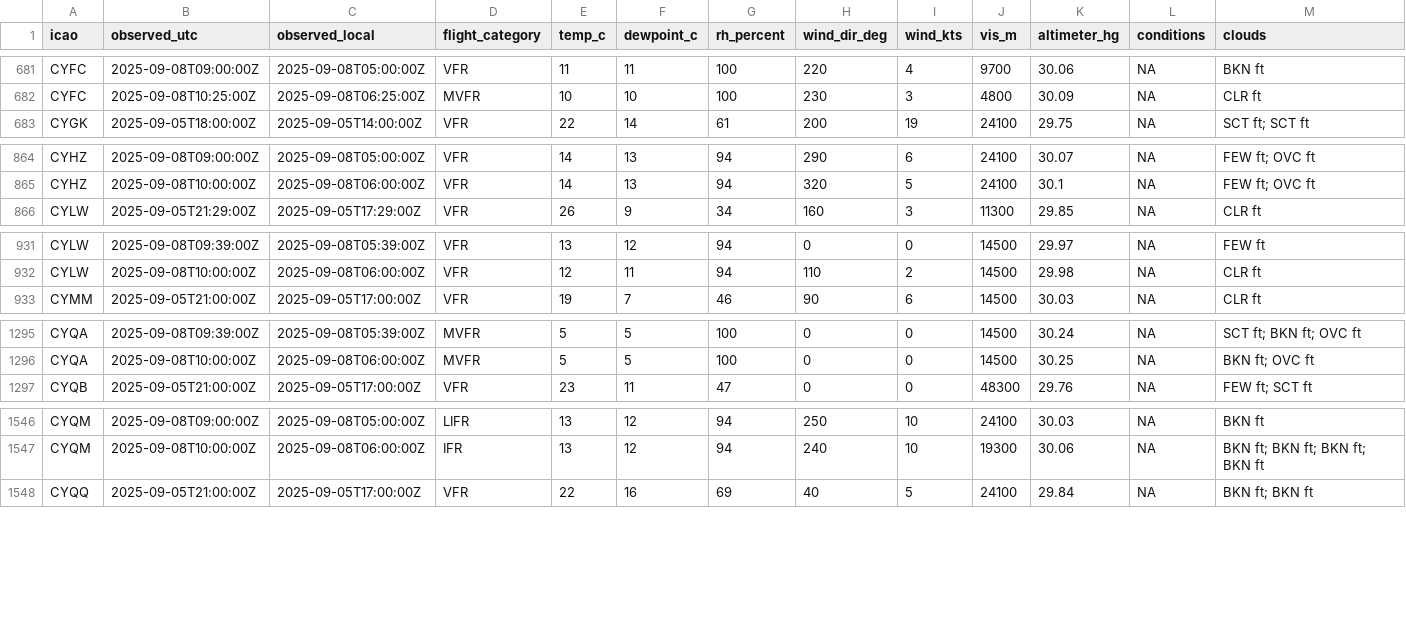
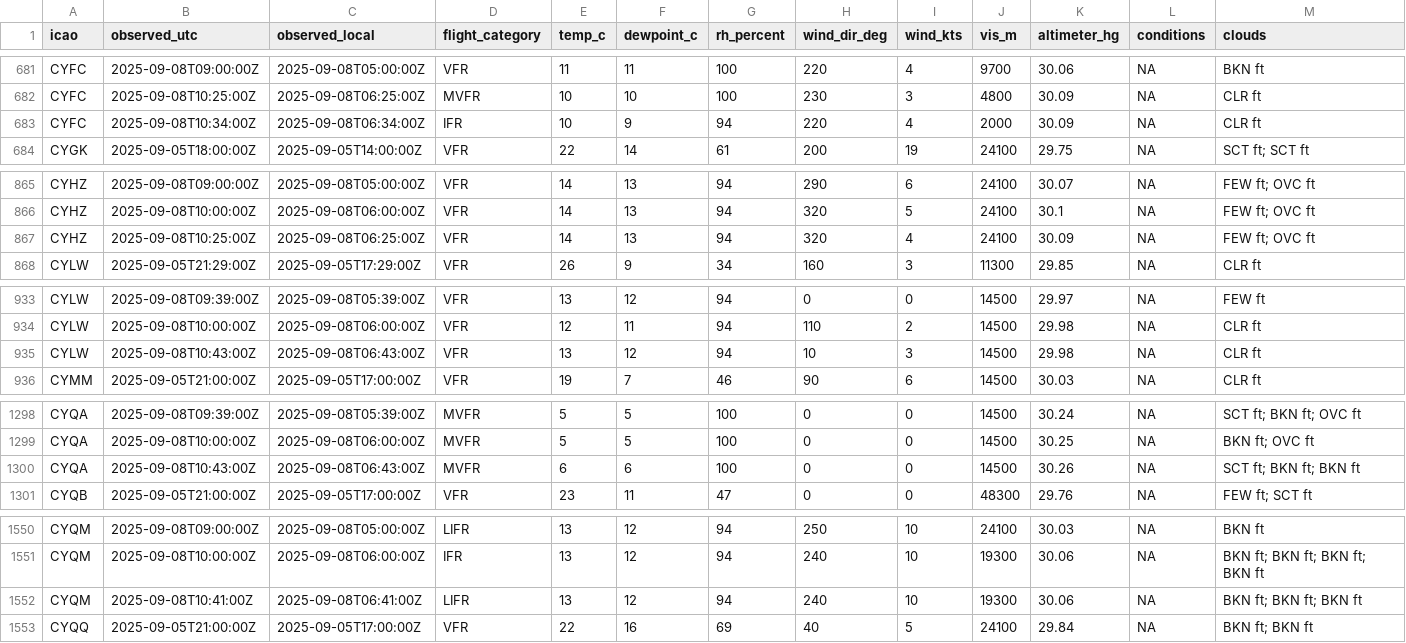
Before and after one commit to NoahCornish/Canada-Flight-Conditions-Research-Project, a CSV file: clean_metars_09_2025.csv, drawn as a sheet; only a part is shown, gaps mark what is left out; rows hold the shown columns only; the diff covers the shown part only; the diff names each change by its address in the sheet, - before the commit and + after, or states it on an @@ line.

```diff
--- a/clean_metars_09_2025.csv
+++ b/clean_metars_09_2025.csv
+row 683: CYFC | 2025-09-08T10:34:00Z | 2025-09-08T06:34:00Z | IFR | 10 | 9 | 94 | 220 | 4 | 2000 | 30.09 | NA | CLR ft
+row 867: CYHZ | 2025-09-08T10:25:00Z | 2025-09-08T06:25:00Z | VFR | 14 | 13 | 94 | 320 | 4 | 24100 | 30.09 | NA | FEW ft; OVC ft
+row 935: CYLW | 2025-09-08T10:43:00Z | 2025-09-08T06:43:00Z | VFR | 13 | 12 | 94 | 10 | 3 | 14500 | 29.98 | NA | CLR ft
+row 1300: CYQA | 2025-09-08T10:43:00Z | 2025-09-08T06:43:00Z | MVFR | 6 | 6 | 100 | 0 | 0 | 14500 | 30.26 | NA | SCT ft; BKN ft; BKN ft
+row 1552: CYQM | 2025-09-08T10:41:00Z | 2025-09-08T06:41:00Z | LIFR | 13 | 12 | 94 | 240 | 10 | 19300 | 30.06 | NA | BKN ft; BKN ft; BKN ft
```
Also changed, not shown: 1 added row elsewhere in this file, clean_metars.csv, 4 other files.
